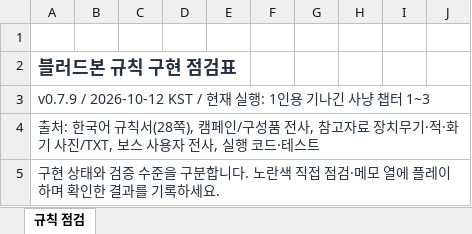
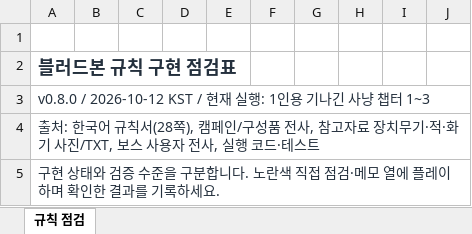
Before and after one commit to dfrpg98-jpg/bloodborne-solo, an Excel workbook: RULES_CHECKLIST.xlsx, sheet 규칙 점검, drawn as a sheet; only a part is shown; values as stored, in another font and other column widths than the file's, no borders; conditional formats and table styles not drawn; the diff covers the shown part only; the diff names each change by its address in the sheet, - before the commit and + after, or states it on an @@ line.

```diff
--- a/RULES_CHECKLIST.xlsx (sheet 규칙 점검)
+++ b/RULES_CHECKLIST.xlsx (sheet 규칙 점검)
-A3: v0.7.9 / 2026-10-12 KST /…
+A3: v0.8.0 / 2026-10-12 KST /…
```
Also changed, not shown: 1 added row and 3 edited cells elsewhere in this sheet, formulas that keep their value, 18 other files.
